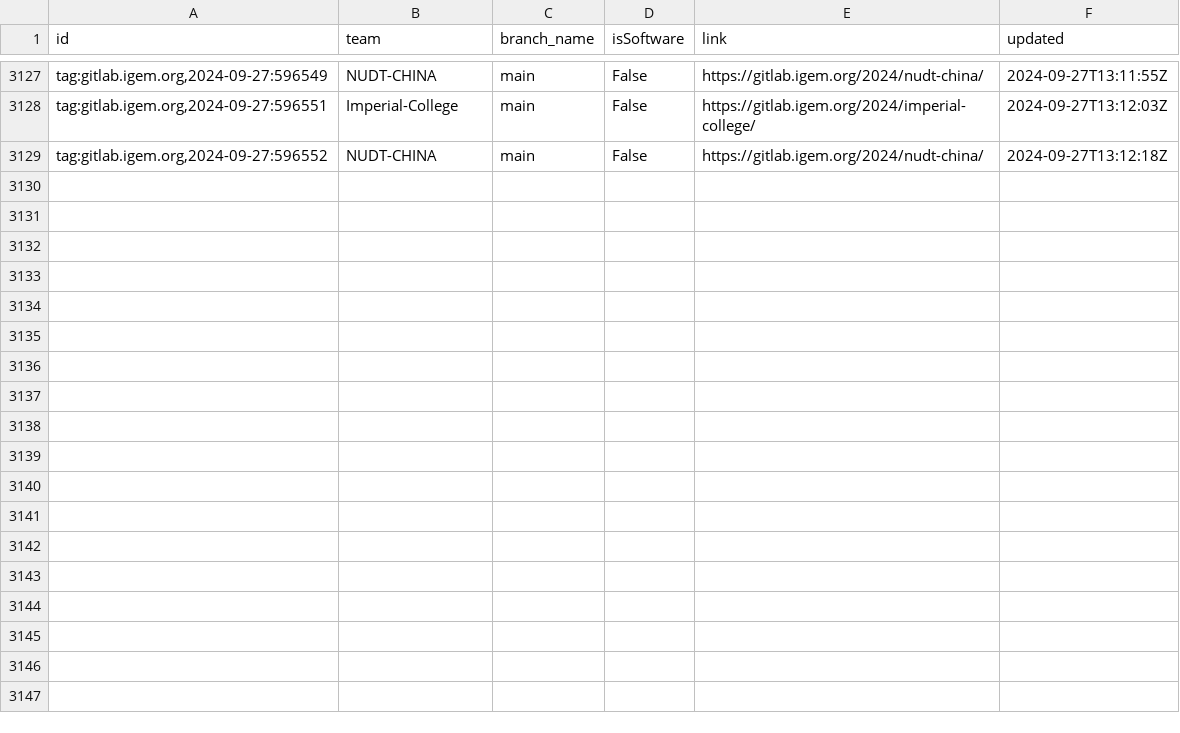
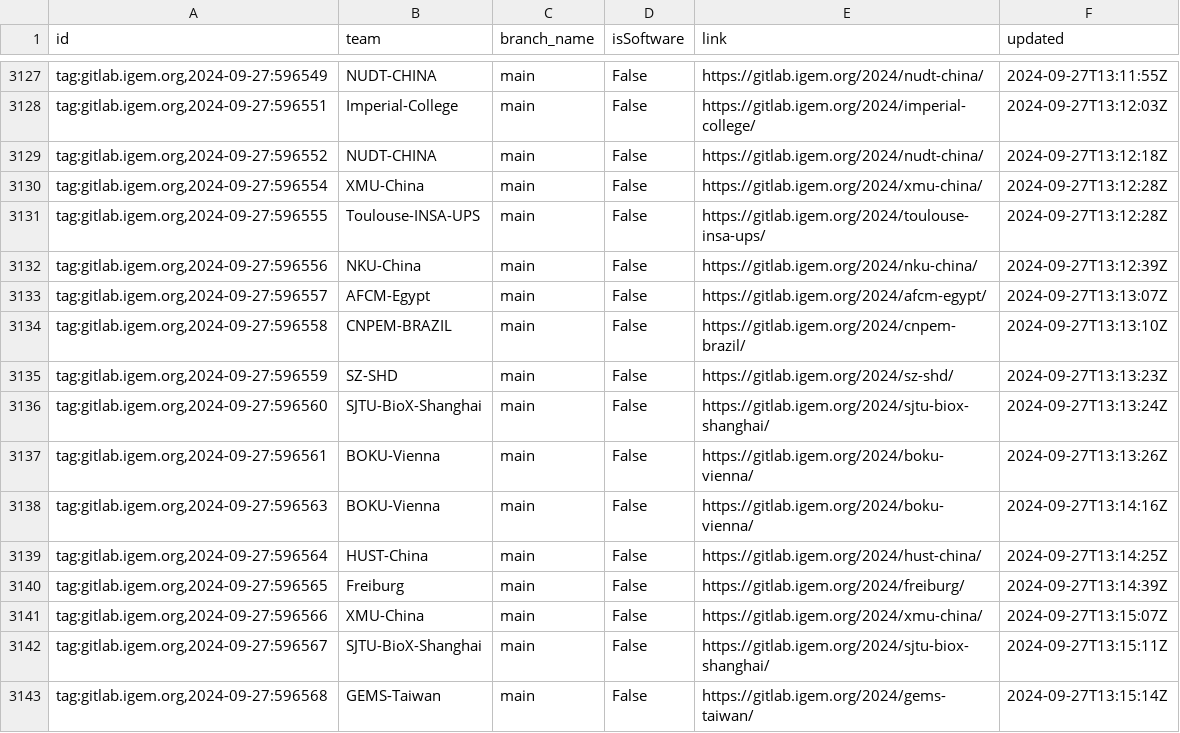
Before and after one commit to taxfree-python/iGEM_Pulse, a CSV file: rss_data.csv, drawn as a sheet; only a part is shown, gaps mark what is left out.

Commit message:
Update RSS data at 2024-09-27 22:15:28

```diff
--- a/rss_data.csv
+++ b/rss_data.csv
@@ -3129 +3129,15 @@ id,team,branch_name,isSoftware,link,updated
 "tag:gitlab.igem.org,2024-09-27:596552",NUDT-CHINA,main,False,https://gitlab.igem.org/2024/nudt-china/,2024-09-27T13:12:18Z
+"tag:gitlab.igem.org,2024-09-27:596554",XMU-China,main,False,https://gitlab.igem.org/2024/xmu-china/,2024-09-27T13:12:28Z
+"tag:gitlab.igem.org,2024-09-27:596555",Toulouse-INSA-UPS,main,False,https://gitlab.igem.org/2024/toulouse-insa-ups/,2024-09-27T13:12:28Z
+"tag:gitlab.igem.org,2024-09-27:596556",NKU-China,main,False,https://gitlab.igem.org/2024/nku-china/,2024-09-27T13:12:39Z
+"tag:gitlab.igem.org,2024-09-27:596557",AFCM-Egypt,main,False,https://gitlab.igem.org/2024/afcm-egypt/,2024-09-27T13:13:07Z
+"tag:gitlab.igem.org,2024-09-27:596558",CNPEM-BRAZIL,main,False,https://gitlab.igem.org/2024/cnpem-brazil/,2024-09-27T13:13:10Z
+"tag:gitlab.igem.org,2024-09-27:596559",SZ-SHD,main,False,https://gitlab.igem.org/2024/sz-shd/,2024-09-27T13:13:23Z
+"tag:gitlab.igem.org,2024-09-27:596560",SJTU-BioX-Shanghai,main,False,https://gitlab.igem.org/2024/sjtu-biox-shanghai/,2024-09-27T13:13:24Z
+"tag:gitlab.igem.org,2024-09-27:596561",BOKU-Vienna,main,False,https://gitlab.igem.org/2024/boku-vienna/,2024-09-27T13:13:26Z
+"tag:gitlab.igem.org,2024-09-27:596563",BOKU-Vienna,main,False,https://gitlab.igem.org/2024/boku-vienna/,2024-09-27T13:14:16Z
+"tag:gitlab.igem.org,2024-09-27:596564",HUST-China,main,False,https://gitlab.igem.org/2024/hust-china/,2024-09-27T13:14:25Z
+"tag:gitlab.igem.org,2024-09-27:596565",Freiburg,main,False,https://gitlab.igem.org/2024/freiburg/,2024-09-27T13:14:39Z
+"tag:gitlab.igem.org,2024-09-27:596566",XMU-China,main,False,https://gitlab.igem.org/2024/xmu-china/,2024-09-27T13:15:07Z
+"tag:gitlab.igem.org,2024-09-27:596567",SJTU-BioX-Shanghai,main,False,https://gitlab.igem.org/2024/sjtu-biox-shanghai/,2024-09-27T13:15:11Z
+"tag:gitlab.igem.org,2024-09-27:596568",GEMS-Taiwan,main,False,https://gitlab.igem.org/2024/gems-taiwan/,2024-09-27T13:15:14Z
```
